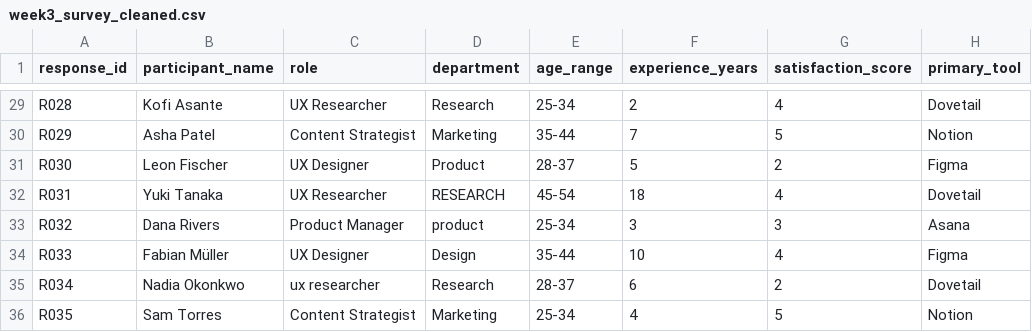
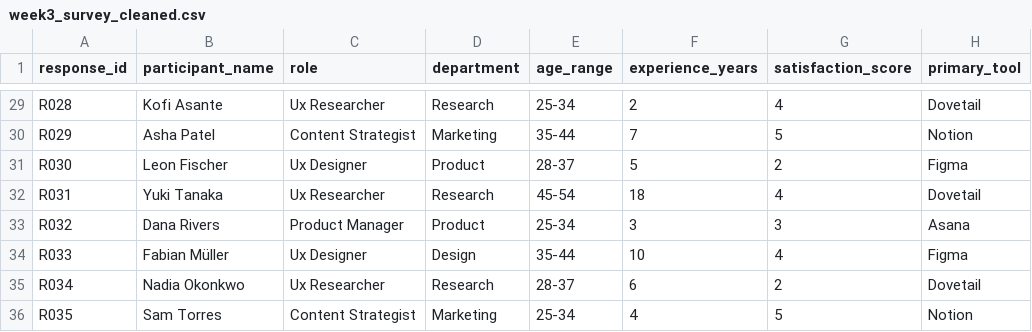
Before and after one commit to ruiyigaorae/hcde530, a CSV file: week 3/week3_survey_cleaned.csv, drawn as a sheet; only a part is shown, gaps mark what is left out; the diff covers the shown part only; the diff names each change by its address in the sheet, - before the commit and + after, or states it on an @@ line.

```diff
--- a/week 3/week3_survey_cleaned.csv
+++ b/week 3/week3_survey_cleaned.csv
-C29 (role): UX Researcher
+C29 (role): Ux Researcher
-C31 (role): UX Designer
+C31 (role): Ux Designer
-C32 (role): UX Researcher
+C32 (role): Ux Researcher
-D32 (department): RESEARCH
+D32 (department): Research
-D33 (department): product
+D33 (department): Product
-C34 (role): UX Designer
+C34 (role): Ux Designer
-C35 (role): ux researcher
+C35 (role): Ux Researcher
```
Also changed, not shown: 26 edited cells elsewhere in this file.
